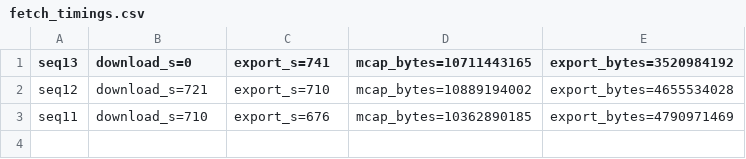
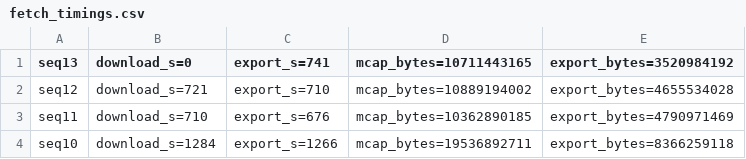
Before and after one commit to oToTak/slam-project-methods, a CSV file: fetch_timings.csv, drawn as a sheet; the diff names each change by its address in the sheet, - before the commit and + after, or states it on an @@ line.

```diff
--- a/fetch_timings.csv
+++ b/fetch_timings.csv
+row 4: seq10 | download_s=1284 | export_s=1266 | mcap_bytes=19536892711 | export_bytes=8366259118
```
Also changed, not shown: 3 other files.
